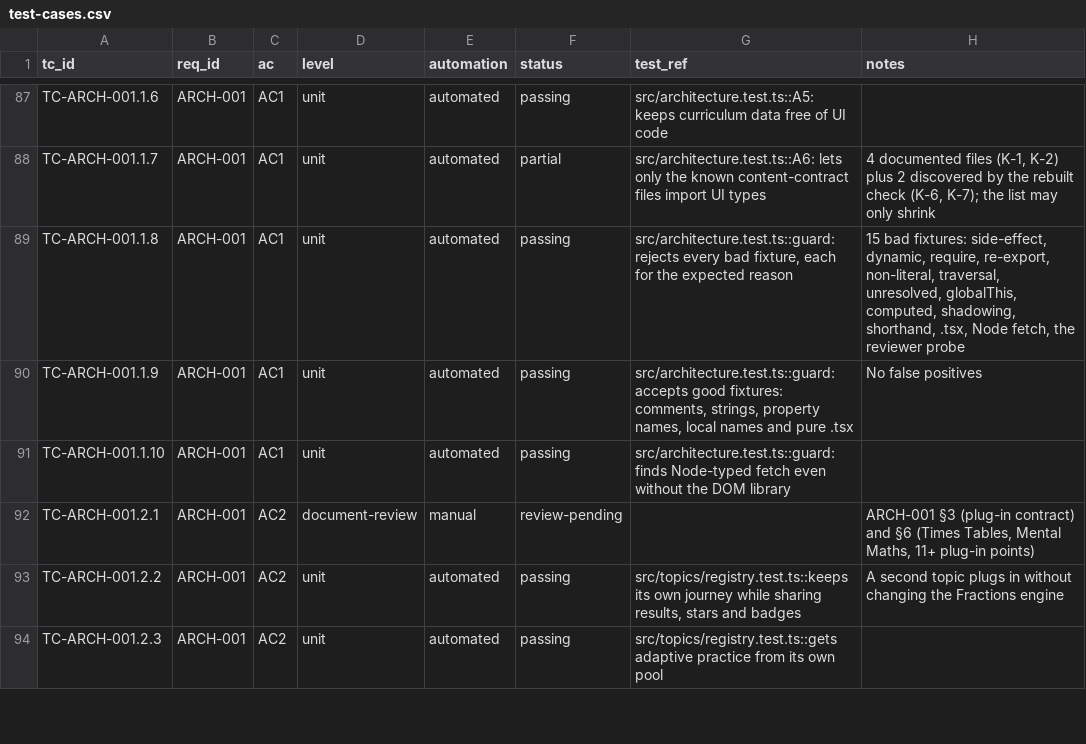
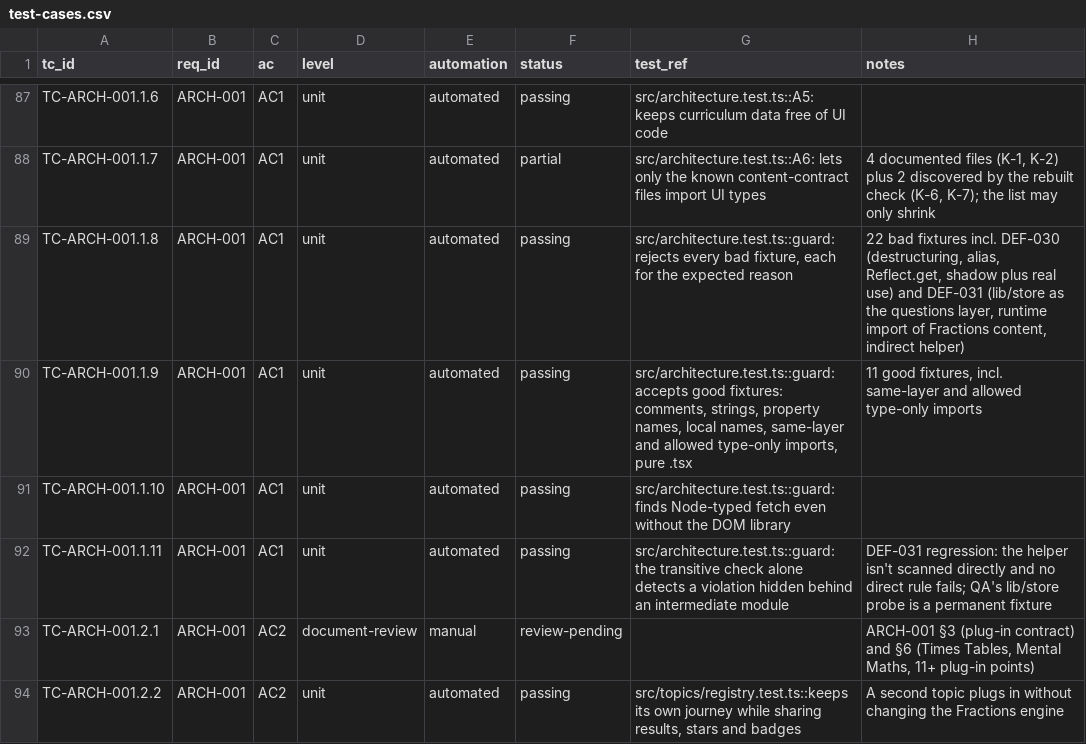
Before and after one commit to selladurairajan32-cpu/kitemaths, a CSV file: docs/product/traceability/test-cases.csv, drawn as a sheet; only a part is shown, gaps mark what is left out; the shorter side is filled out with more unchanged rows.

```diff
--- a/docs/product/traceability/test-cases.csv
+++ b/docs/product/traceability/test-cases.csv
@@ -88,5 +88,6 @@ TC-ARCH-001.1.6,ARCH-001,AC1,unit,automated,passing,src/architecture.test.ts::A5
 TC-ARCH-001.1.7,ARCH-001,AC1,unit,automated,partial,src/architecture.test.ts::A6: lets only the known content-contract files import UI types,"4 documented files (K-1, K-2) plus 2 discovered by the rebuilt check (K-6, K-7); the list may only shrink"
-TC-ARCH-001.1.8,ARCH-001,AC1,unit,automated,passing,"src/architecture.test.ts::guard: rejects every bad fixture, each for the expected reason","15 bad fixtures: side-effect, dynamic, require, re-export, non-literal, traversal, unresolved, globalThis, computed, shadowing, shorthand, .tsx, Node fetch, the reviewer probe"
-TC-ARCH-001.1.9,ARCH-001,AC1,unit,automated,passing,"src/architecture.test.ts::guard: accepts good fixtures: comments, strings, property names, local names and pure .tsx",No false positives
+TC-ARCH-001.1.8,ARCH-001,AC1,unit,automated,passing,"src/architecture.test.ts::guard: rejects every bad fixture, each for the expected reason","22 bad fixtures incl. DEF-030 (destructuring, alias, Reflect.get, shadow plus real use) and DEF-031 (lib/store as the questions layer, runtime import of Fractions content, indirect helper)"
+TC-ARCH-001.1.9,ARCH-001,AC1,unit,automated,passing,"src/architecture.test.ts::guard: accepts good fixtures: comments, strings, property names, local names, same-layer and allowed type-only imports, pure .tsx","11 good fixtures, incl. same-layer and allowed type-only imports"
 TC-ARCH-001.1.10,ARCH-001,AC1,unit,automated,passing,src/architecture.test.ts::guard: finds Node-typed fetch even without the DOM library,
+TC-ARCH-001.1.11,ARCH-001,AC1,unit,automated,passing,src/architecture.test.ts::guard: the transitive check alone detects a violation hidden behind an intermediate module,DEF-031 regression: the helper isn't scanned directly and no direct rule fails; QA's lib/store probe is a permanent fixture
 TC-ARCH-001.2.1,ARCH-001,AC2,document-review,manual,review-pending,,"ARCH-001 §3 (plug-in contract) and §6 (Times Tables, Mental Maths, 11+ plug-in points)"
```
Also changed, not shown: 17 other files.
